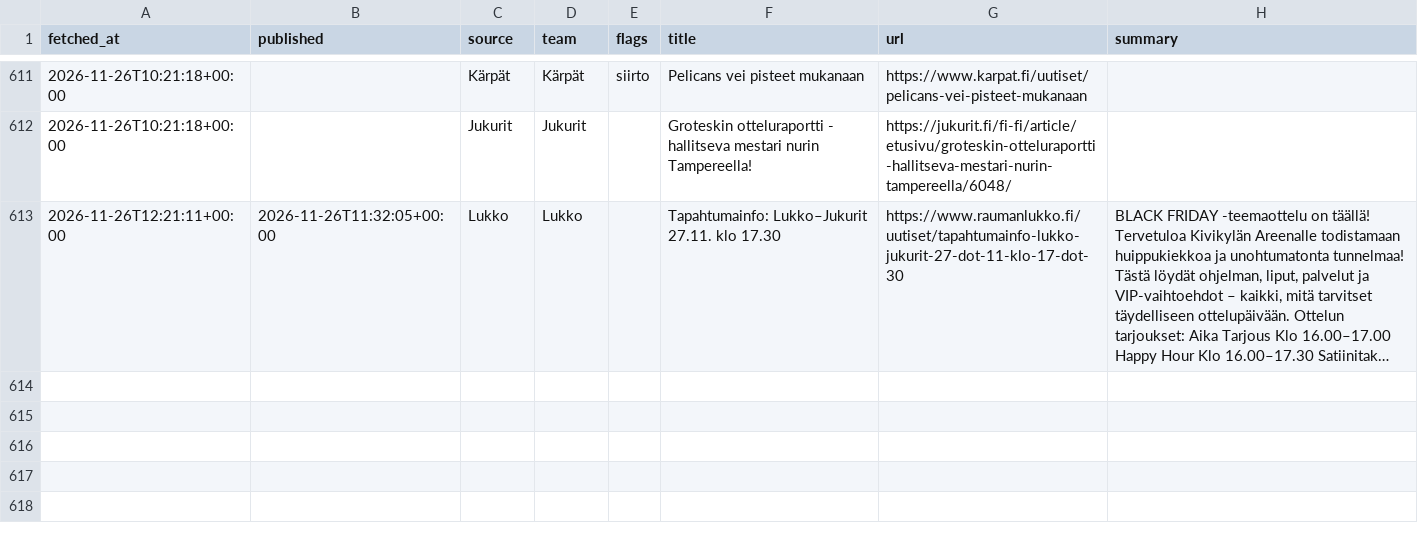
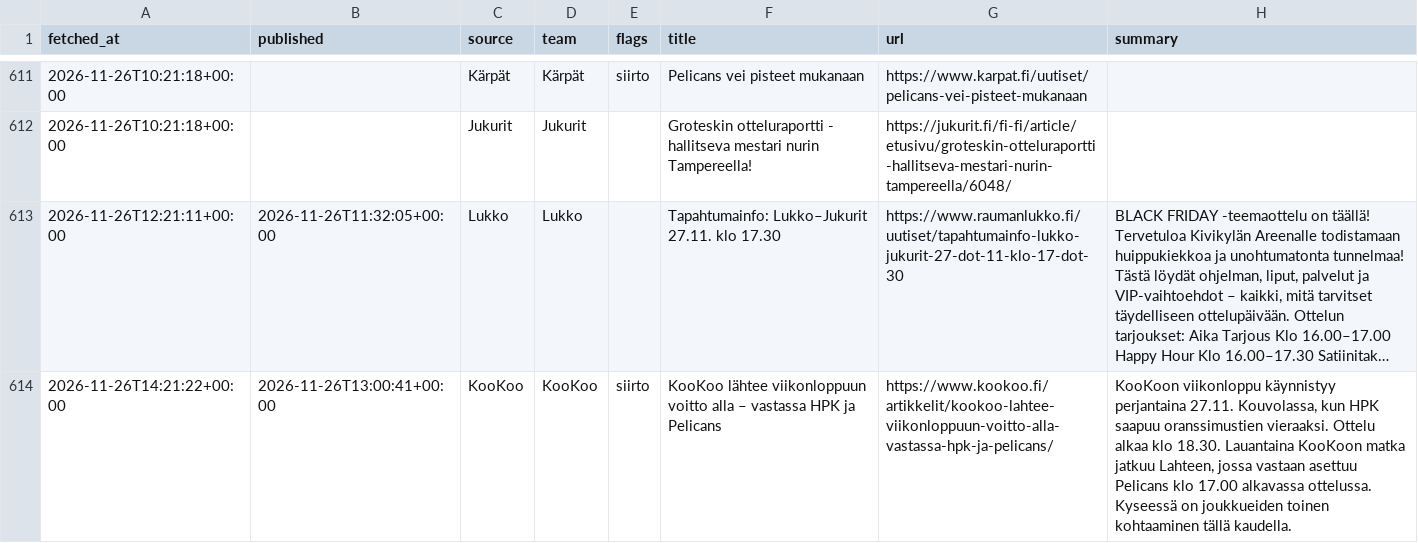
Before and after one commit to mikaheino/liiga-2026-27, a CSV file: news_items.csv, drawn as a sheet; only a part is shown, gaps mark what is left out; long unchanged cells end in …; the diff names each change by its address in the sheet, - before the commit and + after, or states it on an @@ line.

```diff
--- a/news_items.csv
+++ b/news_items.csv
+row 614: 2026-11-26T14:21:22+00:00 | 2026-11-26T13:00:41+00:00 | KooKoo | KooKoo | siirto | KooKoo lähtee viikonloppuun voitto alla – vastassa HPK ja Pelicans | https://www.kookoo.fi/artikkelit/kookoo-lahtee-viikonloppuun-voitto-alla-vastassa-hpk-ja-pelicans/ | KooKoon viikonloppu käynnistyy perjantaina 27.11. Kouvolassa, kun HPK saapuu oranssimustien vieraaksi. Ottelu alkaa klo 18.30. Lauantaina KooKoon matka jatkuu Lahteen, jossa vastaan asettuu Pelicans klo 17.00 alkavassa ottelussa. Kyseessä on joukkueiden toinen kohtaaminen tällä kaudella.
```
Also changed, not shown: lineup_games.csv, 1 other file.
